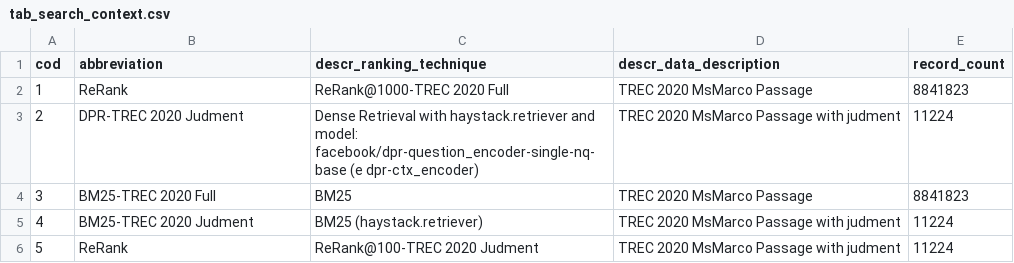
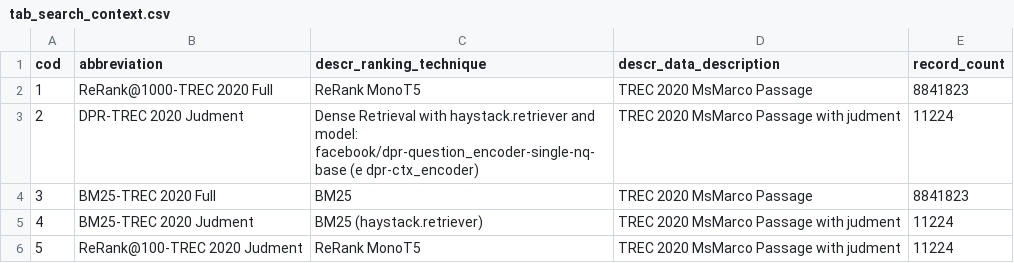
Before and after one commit to leonardo3108/robustez-query, a CSV file: data/tab_search_context.csv, drawn as a sheet.

Commit message:
adjusting search_context name

```diff
--- a/data/tab_search_context.csv
+++ b/data/tab_search_context.csv
@@ -1,3 +1,3 @@
 cod,abbreviation,descr_ranking_technique,descr_data_description,record_count
-1,ReRank,ReRank@1000-TREC 2020 Full, TREC 2020 MsMarco Passage, 8841823
+1,ReRank@1000-TREC 2020 Full,ReRank MonoT5,TREC 2020 MsMarco Passage, 8841823
 2,DPR-TREC 2020 Judment, Dense Retrieval with haystack.retriever and model: facebook/dpr-question_encoder-single-nq-base (e dpr-ctx_encoder),TREC 2020 MsMarco Passage with judment,11224
@@ -5,2 +5,2 @@ cod,abbreviation,descr_ranking_technique,descr_data_description,record_count
 4,BM25-TREC 2020 Judment,BM25 (haystack.retriever),TREC 2020 MsMarco Passage with judment,11224
-5,ReRank,ReRank@100-TREC 2020 Judment,TREC 2020 MsMarco Passage with judment,11224
+5,ReRank@100-TREC 2020 Judment,ReRank MonoT5,TREC 2020 MsMarco Passage with judment,11224
```
